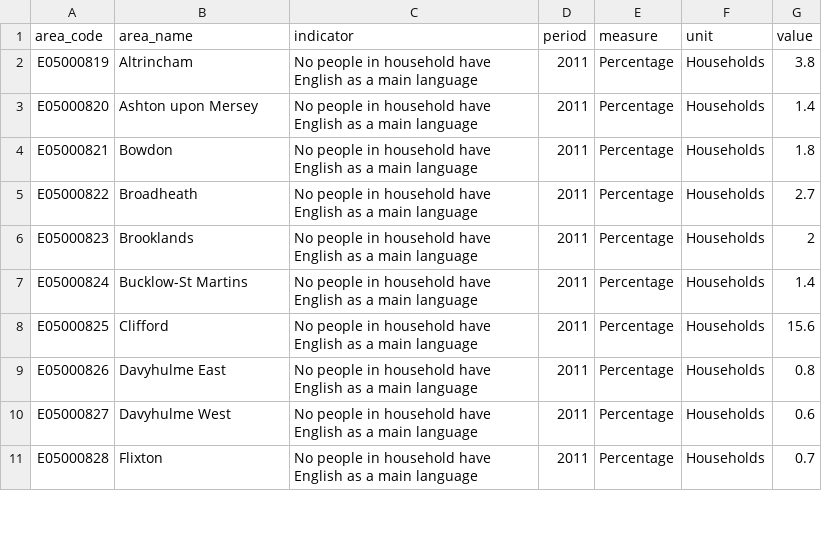
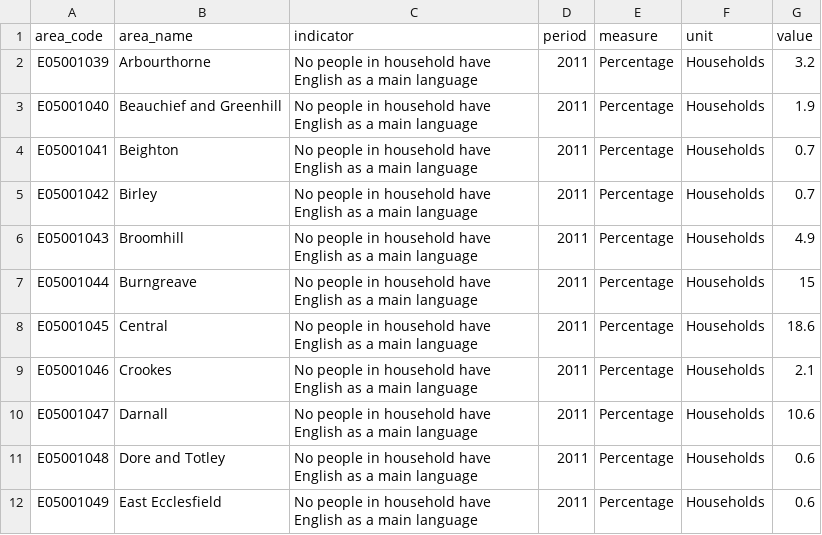
Before and after one commit to laurie-platt/ward_profiler, a CSV file: data/demographics/data/non_english_speaking_households.csv, drawn as a sheet; only a part is shown; the diff covers the shown part only.

```diff
--- a/data/demographics/data/non_english_speaking_households.csv
+++ b/data/demographics/data/non_english_speaking_households.csv
@@ -1,11 +1,12 @@
 area_code,area_name,indicator,period,measure,unit,value
-E05000819,Altrincham,No people in household have English as a main language,2011,Percentage,Households,3.8
-E05000820,Ashton upon Mersey,No people in household have English as a main language,2011,Percentage,Households,1.4
-E05000821,Bowdon,No people in household have English as a main language,2011,Percentage,Households,1.8
-E05000822,Broadheath,No people in household have English as a main language,2011,Percentage,Households,2.7
-E05000823,Brooklands,No people in household have English as a main language,2011,Percentage,Households,2
-E05000824,Bucklow-St Martins,No people in household have English as a main language,2011,Percentage,Households,1.4
-E05000825,Clifford,No people in household have English as a main language,2011,Percentage,Households,15.6
-E05000826,Davyhulme East,No people in household have English as a main language,2011,Percentage,Households,0.8
-E05000827,Davyhulme West,No people in household have English as a main language,2011,Percentage,Households,0.6
-E05000828,Flixton,No people in household have English as a main language,2011,Percentage,Households,0.7
+E05001039,Arbourthorne,No people in household have English as a main language,2011,Percentage,Households,3.2
+E05001040,Beauchief and Greenhill,No people in household have English as a main language,2011,Percentage,Households,1.9
+E05001041,Beighton,No people in household have English as a main language,2011,Percentage,Households,0.7
+E05001042,Birley,No people in household have English as a main language,2011,Percentage,Households,0.7
+E05001043,Broomhill,No people in household have English as a main language,2011,Percentage,Households,4.9
+E05001044,Burngreave,No people in household have English as a main language,2011,Percentage,Households,15
+E05001045,Central,No people in household have English as a main language,2011,Percentage,Households,18.6
+E05001046,Crookes,No people in household have English as a main language,2011,Percentage,Households,2.1
+E05001047,Darnall,No people in household have English as a main language,2011,Percentage,Households,10.6
+E05001048,Dore and Totley,No people in household have English as a main language,2011,Percentage,Households,0.6
+E05001049,East Ecclesfield,No people in household have English as a main language,2011,Percentage,Households,0.6
```
Also changed, not shown: 6 added rows and 31 edited cells elsewhere in this file, data/demographics/data/eu_born.csv, data/demographics/data/no_religion.csv, 6 other files.
